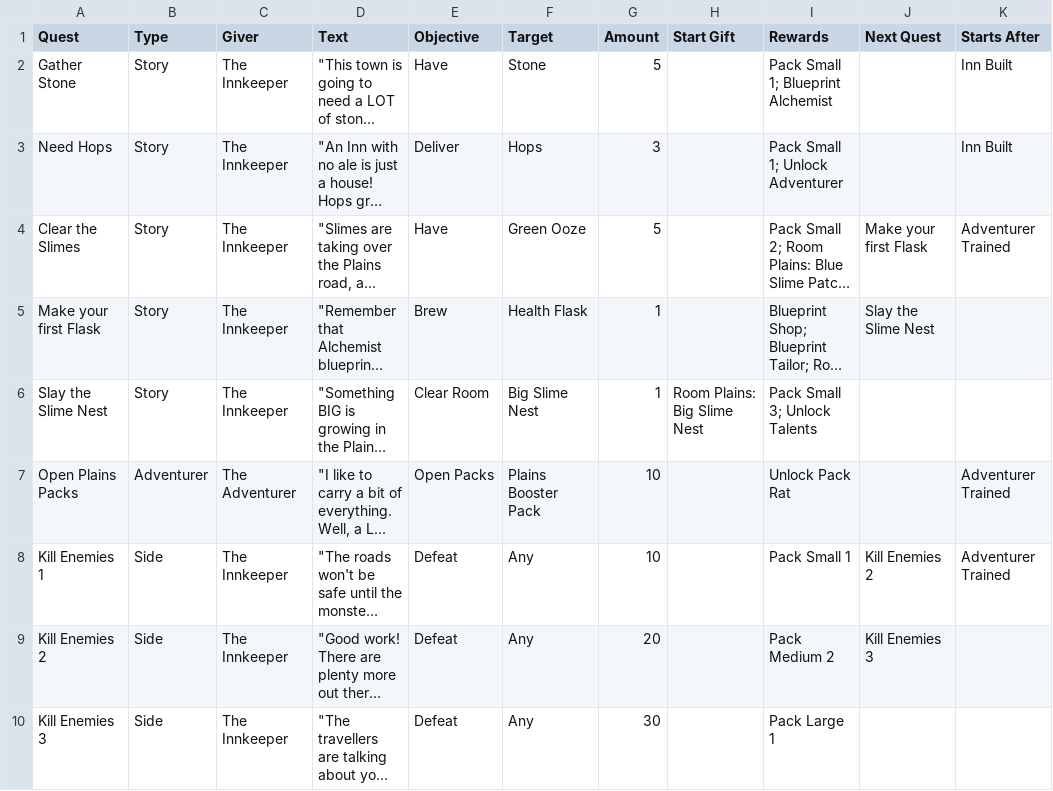
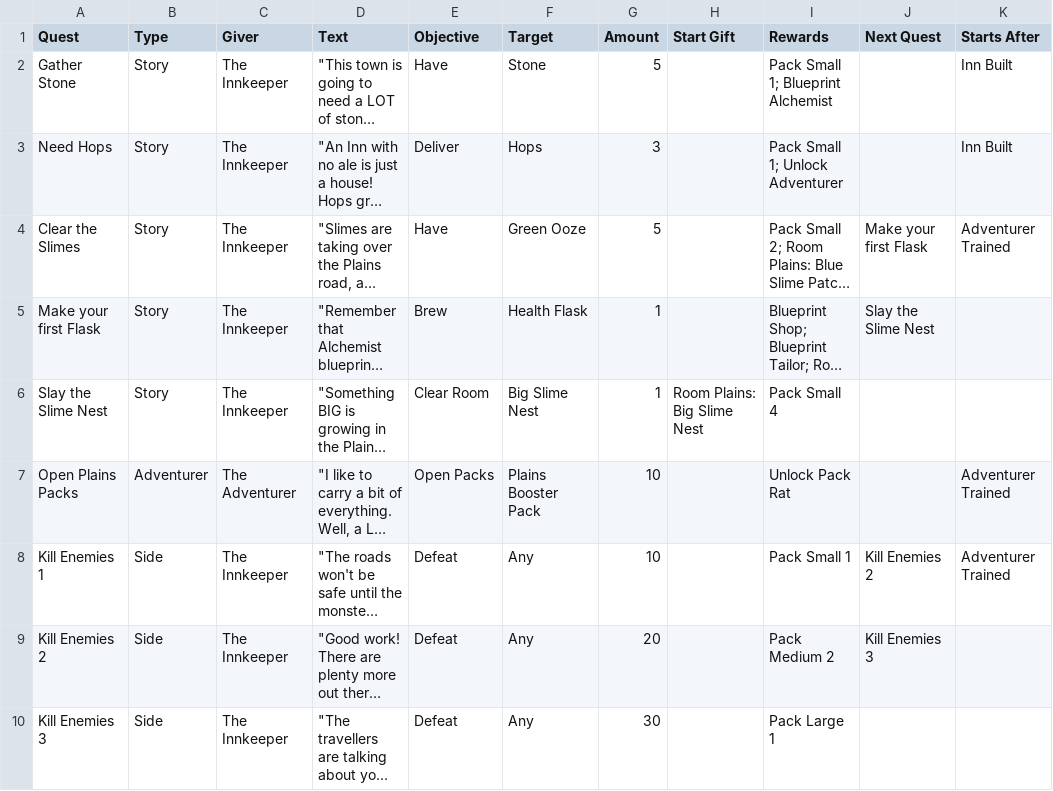
Before and after one commit to DustyOBrien/card-game, a CSV file: data/progression/quests.csv, drawn as a sheet; only a part is shown; long unchanged cells end in …; the diff covers the shown part only; the diff names each change by its address in the sheet, - before the commit and + after, or states it on an @@ line.

```diff
--- a/data/progression/quests.csv
+++ b/data/progression/quests.csv
-I6 (Rewards): Pack Small 3; Unlock Talents
+I6 (Rewards): Pack Small 4
```
Also changed, not shown: 1 added row elsewhere in this file, data/enemies/enemies.csv, data/enemies/moves.csv, 25 other files.
